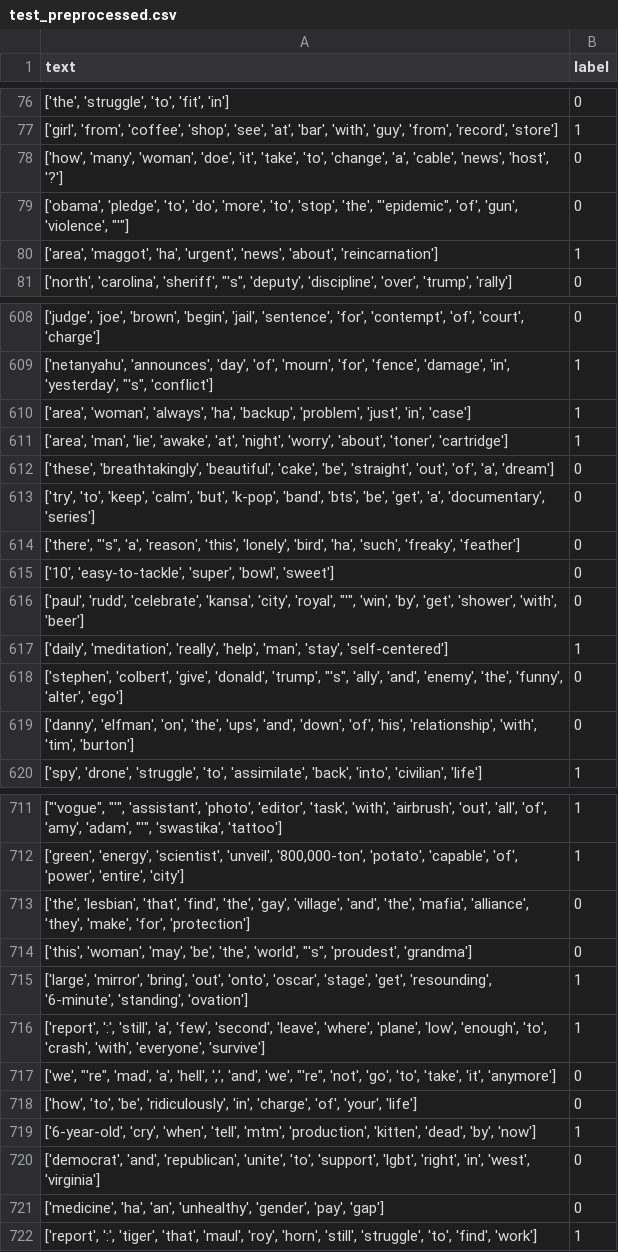
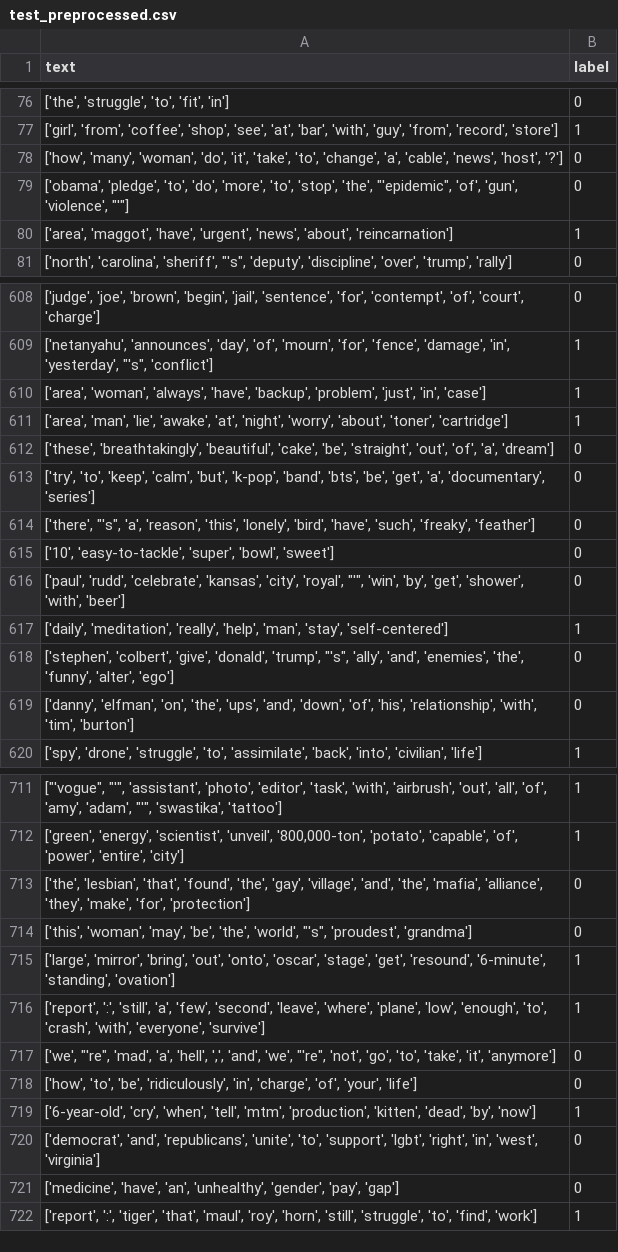
Before and after one commit to Michelle875/Sarcasm-Detector, a CSV file: test_preprocessed.csv, drawn as a sheet; only a part is shown, gaps mark what is left out; the diff covers the shown part only.

```diff
--- a/test_preprocessed.csv
+++ b/test_preprocessed.csv
@@ -77,5 +77,5 @@ text,label
 "['girl', 'from', 'coffee', 'shop', 'see', 'at', 'bar', 'with', 'guy', 'from', 'record', 'store']",1
-"['how', 'many', 'woman', 'doe', 'it', 'take', 'to', 'change', 'a', 'cable', 'news', 'host', '?']",0
+"['how', 'many', 'woman', 'do', 'it', 'take', 'to', 'change', 'a', 'cable', 'news', 'host', '?']",0
 "['obama', 'pledge', 'to', 'do', 'more', 'to', 'stop', 'the', ""'epidemic"", 'of', 'gun', 'violence', ""'""]",0
-"['area', 'maggot', 'ha', 'urgent', 'news', 'about', 'reincarnation']",1
+"['area', 'maggot', 'have', 'urgent', 'news', 'about', 'reincarnation']",1
 "['north', 'carolina', 'sheriff', ""'s"", 'deputy', 'discipline', 'over', 'trump', 'rally']",0
@@ -609,3 +609,3 @@ text,label
 "['netanyahu', 'announces', 'day', 'of', 'mourn', 'for', 'fence', 'damage', 'in', 'yesterday', ""'s"", 'conflict']",1
-"['area', 'woman', 'always', 'ha', 'backup', 'problem', 'just', 'in', 'case']",1
+"['area', 'woman', 'always', 'have', 'backup', 'problem', 'just', 'in', 'case']",1
 "['area', 'man', 'lie', 'awake', 'at', 'night', 'worry', 'about', 'toner', 'cartridge']",1
@@ -613,7 +613,7 @@ text,label
 "['try', 'to', 'keep', 'calm', 'but', 'k-pop', 'band', 'bts', 'be', 'get', 'a', 'documentary', 'series']",0
-"['there', ""'s"", 'a', 'reason', 'this', 'lonely', 'bird', 'ha', 'such', 'freaky', 'feather']",0
+"['there', ""'s"", 'a', 'reason', 'this', 'lonely', 'bird', 'have', 'such', 'freaky', 'feather']",0
 "['10', 'easy-to-tackle', 'super', 'bowl', 'sweet']",0
-"['paul', 'rudd', 'celebrate', 'kansa', 'city', 'royal', ""'"", 'win', 'by', 'get', 'shower', 'with', 'beer']",0
+"['paul', 'rudd', 'celebrate', 'kansas', 'city', 'royal', ""'"", 'win', 'by', 'get', 'shower', 'with', 'beer']",0
 "['daily', 'meditation', 'really', 'help', 'man', 'stay', 'self-centered']",1
-"['stephen', 'colbert', 'give', 'donald', 'trump', ""'s"", 'ally', 'and', 'enemy', 'the', 'funny', 'alter', 'ego']",0
+"['stephen', 'colbert', 'give', 'donald', 'trump', ""'s"", 'ally', 'and', 'enemies', 'the', 'funny', 'alter', 'ego']",0
 "['danny', 'elfman', 'on', 'the', 'ups', 'and', 'down', 'of', 'his', 'relationship', 'with', 'tim', 'burton']",0
@@ -712,5 +712,5 @@ text,label
 "['green', 'energy', 'scientist', 'unveil', '800,000-ton', 'potato', 'capable', 'of', 'power', 'entire', 'city']",1
-"['the', 'lesbian', 'that', 'find', 'the', 'gay', 'village', 'and', 'the', 'mafia', 'alliance', 'they', 'make', 'for', 'protection']",0
+"['the', 'lesbian', 'that', 'found', 'the', 'gay', 'village', 'and', 'the', 'mafia', 'alliance', 'they', 'make', 'for', 'protection']",0
 "['this', 'woman', 'may', 'be', 'the', 'world', ""'s"", 'proudest', 'grandma']",0
-"['large', 'mirror', 'bring', 'out', 'onto', 'oscar', 'stage', 'get', 'resounding', '6-minute', 'standing', 'ovation']",1
+"['large', 'mirror', 'bring', 'out', 'onto', 'oscar', 'stage', 'get', 'resound', '6-minute', 'standing', 'ovation']",1
 "['report', ':', 'still', 'a', 'few', 'second', 'leave', 'where', 'plane', 'low', 'enough', 'to', 'crash', 'with', 'everyone', 'survive']",1
@@ -719,4 +719,4 @@ text,label
 "['6-year-old', 'cry', 'when', 'tell', 'mtm', 'production', 'kitten', 'dead', 'by', 'now']",1
-"['democrat', 'and', 'republican', 'unite', 'to', 'support', 'lgbt', 'right', 'in', 'west', 'virginia']",0
-"['medicine', 'ha', 'an', 'unhealthy', 'gender', 'pay', 'gap']",0
+"['democrat', 'and', 'republicans', 'unite', 'to', 'support', 'lgbt', 'right', 'in', 'west', 'virginia']",0
+"['medicine', 'have', 'an', 'unhealthy', 'gender', 'pay', 'gap']",0
 "['report', ':', 'tiger', 'that', 'maul', 'roy', 'horn', 'still', 'struggle', 'to', 'find', 'work']",1
```
Also changed, not shown: 93 edited cells elsewhere in this file, valid_preprocessed.csv, 4 other files.
